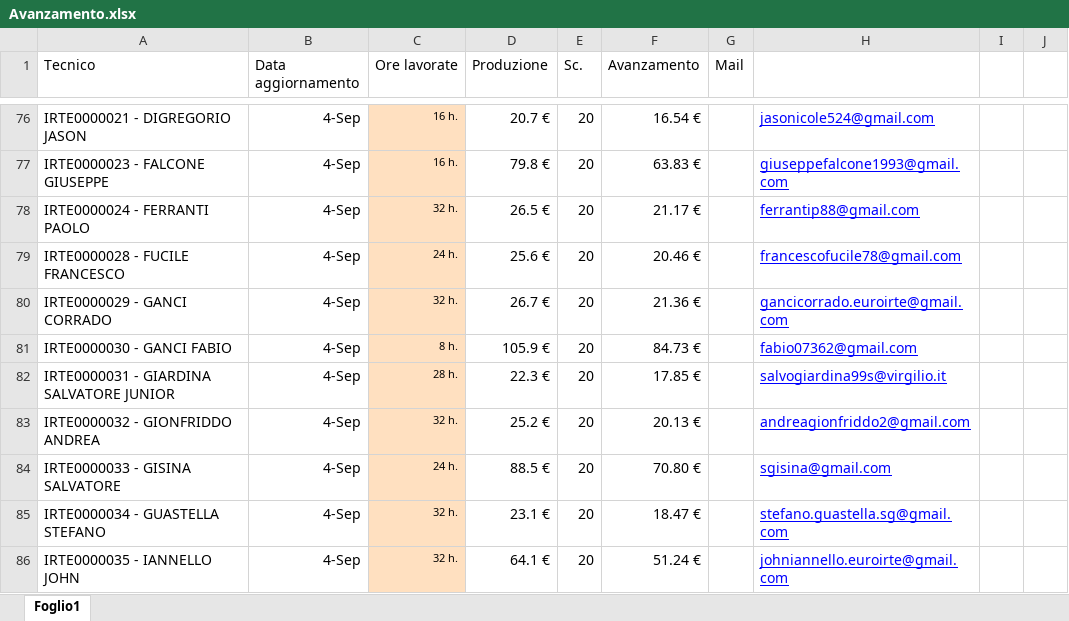
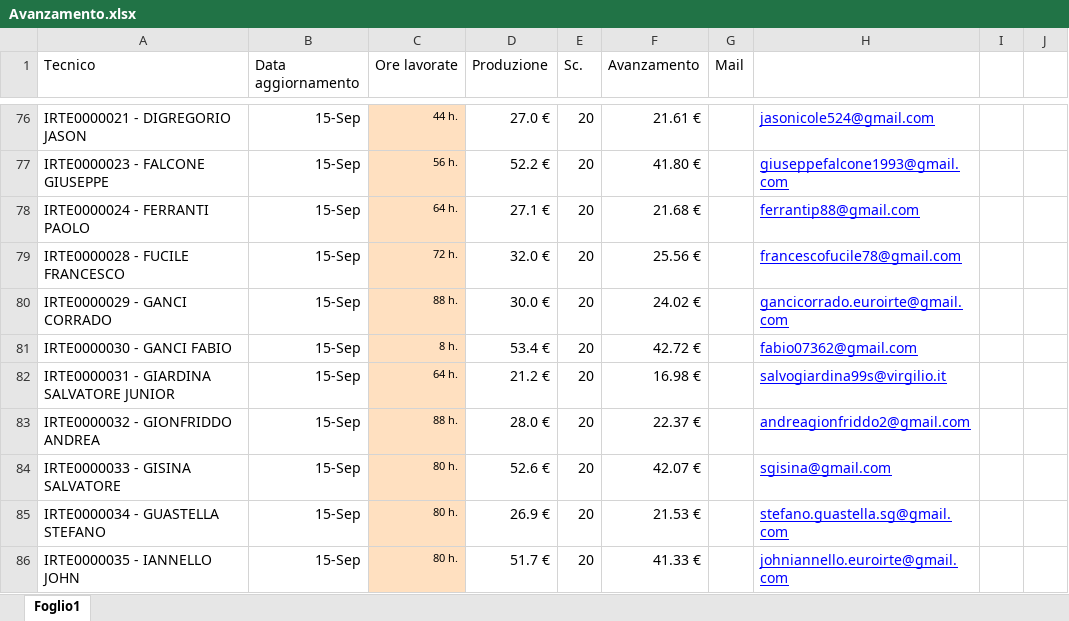
Before and after one commit to lbianco11197/Avanzamento-economico, an Excel workbook: Avanzamento.xlsx, sheet Foglio1, drawn as a sheet; only a part is shown, gaps mark what is left out; values as stored, in another font and other column widths than the file's, no borders; the diff covers the shown part only; the diff names each change by its address in the sheet, - before the commit and + after, or states it on an @@ line.

Commit message:
Aggiornato Avanzamento.xlsx da lbianco via Streamlit

```diff
--- a/Avanzamento.xlsx (sheet Foglio1)
+++ b/Avanzamento.xlsx (sheet Foglio1)
-B76:B86 (Data aggiornamento): 4-Sep
+B76:B86 (Data aggiornamento): 15-Sep
-C76 (Ore lavorate): 16 h.
+C76 (Ore lavorate): 44 h.
-D76 (Produzione): 20.7 €
+D76 (Produzione): 27.0 €
-F76 (Avanzamento): 16.54 €
+F76 (Avanzamento): 21.61 €
-C77 (Ore lavorate): 16 h.
+C77 (Ore lavorate): 56 h.
-D77 (Produzione): 79.8 €
+D77 (Produzione): 52.2 €
-F77 (Avanzamento): 63.83 €
+F77 (Avanzamento): 41.80 €
-C78 (Ore lavorate): 32 h.
+C78 (Ore lavorate): 64 h.
-D78 (Produzione): 26.5 €
+D78 (Produzione): 27.1 €
-F78 (Avanzamento): 21.17 €
+F78 (Avanzamento): 21.68 €
-C79 (Ore lavorate): 24 h.
+C79 (Ore lavorate): 72 h.
-D79 (Produzione): 25.6 €
+D79 (Produzione): 32.0 €
-F79 (Avanzamento): 20.46 €
+F79 (Avanzamento): 25.56 €
-C80 (Ore lavorate): 32 h.
+C80 (Ore lavorate): 88 h.
-D80 (Produzione): 26.7 €
+D80 (Produzione): 30.0 €
-F80 (Avanzamento): 21.36 €
+F80 (Avanzamento): 24.02 €
-D81 (Produzione): 105.9 €
+D81 (Produzione): 53.4 €
-F81 (Avanzamento): 84.73 €
+F81 (Avanzamento): 42.72 €
-C82 (Ore lavorate): 28 h.
+C82 (Ore lavorate): 64 h.
-D82 (Produzione): 22.3 €
+D82 (Produzione): 21.2 €
-F82 (Avanzamento): 17.85 €
+F82 (Avanzamento): 16.98 €
-C83 (Ore lavorate): 32 h.
+C83 (Ore lavorate): 88 h.
-D83 (Produzione): 25.2 €
+D83 (Produzione): 28.0 €
-F83 (Avanzamento): 20.13 €
+F83 (Avanzamento): 22.37 €
-C84 (Ore lavorate): 24 h.
+C84 (Ore lavorate): 80 h.
-D84 (Produzione): 88.5 €
+D84 (Produzione): 52.6 €
-F84 (Avanzamento): 70.80 €
+F84 (Avanzamento): 42.07 €
-C85:C86 (Ore lavorate): 32 h.
+C85:C86 (Ore lavorate): 80 h.
-D85 (Produzione): 23.1 €
+D85 (Produzione): 26.9 €
-F85 (Avanzamento): 18.47 €
+F85 (Avanzamento): 21.53 €
-D86 (Produzione): 64.1 €
+D86 (Produzione): 51.7 €
-F86 (Avanzamento): 51.24 €
+F86 (Avanzamento): 41.33 €
```
Also changed, not shown: 2 added rows and 212 edited cells elsewhere in this sheet.
